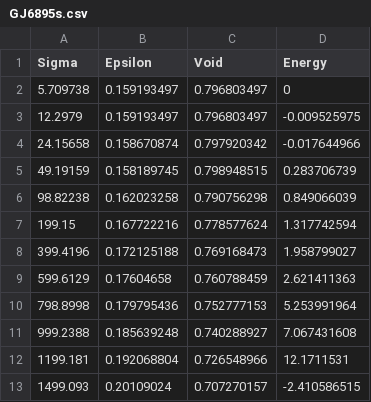
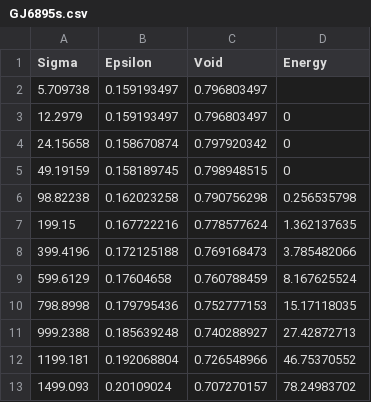
Before and after one commit to Evgeny71/Russian-Phd-LaTeX-Dissertation-Template, a CSV file: data/GJ6895s.csv, drawn as a sheet.

```diff
--- a/data/GJ6895s.csv
+++ b/data/GJ6895s.csv
@@ -1,13 +1,13 @@
 Sigma;Epsilon;Void;Energy
-5.709738;0.159193497;0.796803497;0
-12.2979;0.159193497;0.796803497;-0.009525975
-24.15658;0.158670874;0.797920342;-0.017644966
-49.19159;0.158189745;0.798948515;0.283706739
-98.82238;0.162023258;0.790756298;0.849066039
-199.15;0.167722216;0.778577624;1.317742594
-399.4196;0.172125188;0.769168473;1.958799027
-599.6129;0.17604658;0.760788459;2.621411363
-798.8998;0.179795436;0.752777153;5.253991964
-999.2388;0.185639248;0.740288927;7.067431608
-1199.181;0.192068804;0.726548966;12.1711531
-1499.093;0.20109024;0.707270157;-2.410586515
+5.709738;0.159193497;0.796803497;
+12.2979;0.159193497;0.796803497;0
+24.15658;0.158670874;0.797920342;0
+49.19159;0.158189745;0.798948515;0
+98.82238;0.162023258;0.790756298;0.256535798
+199.15;0.167722216;0.778577624;1.362137635
+399.4196;0.172125188;0.769168473;3.785482066
+599.6129;0.17604658;0.760788459;8.167625524
+798.8998;0.179795436;0.752777153;15.17118035
+999.2388;0.185639248;0.740288927;27.42872713
+1199.181;0.192068804;0.726548966;46.75370552
+1499.093;0.20109024;0.707270157;78.24983702
```
Also changed, not shown: data/GJ6838s.csv, data/GJ6840s.csv, 42 other files.
